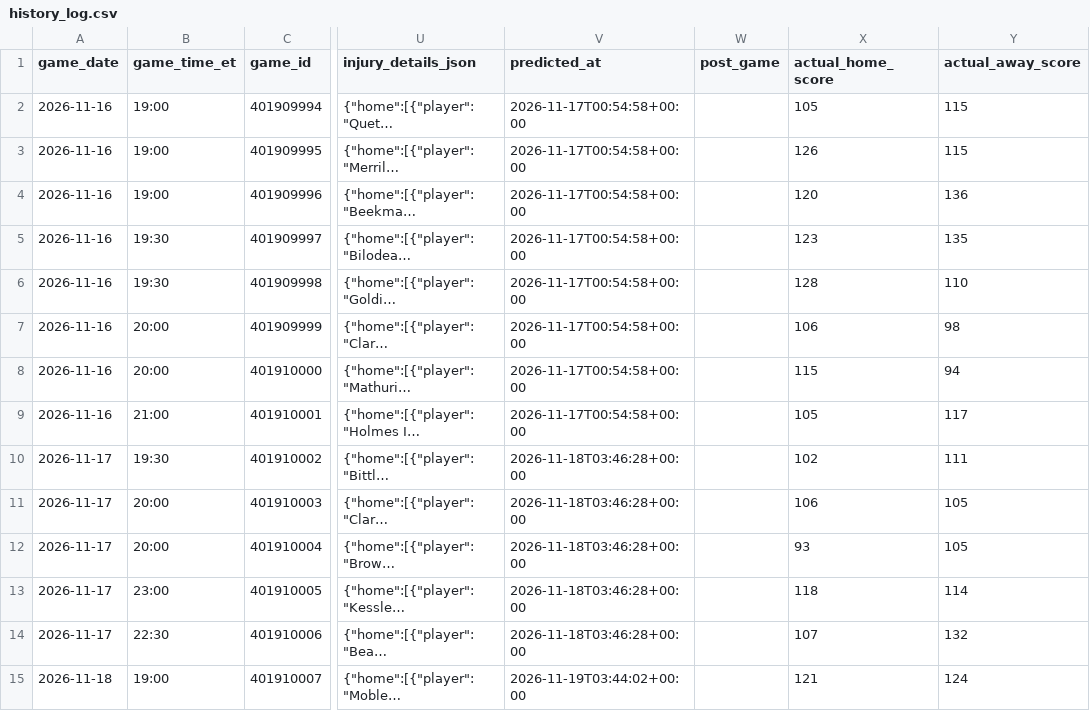
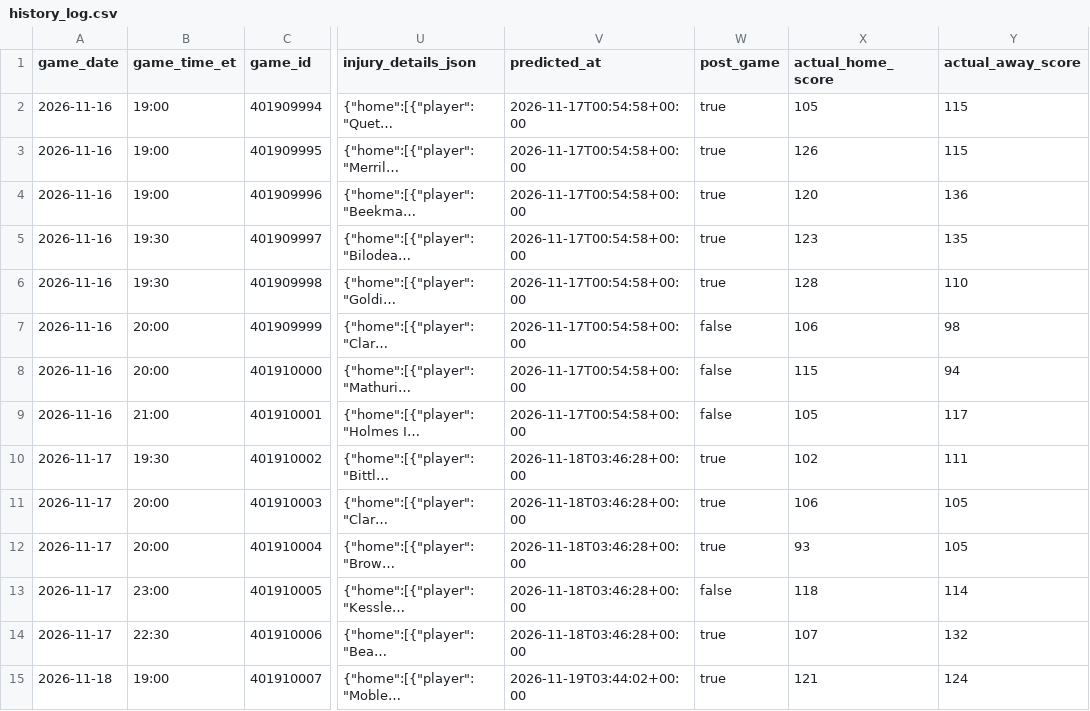
Before and after one commit to ns2148634/NBA, a CSV file: data/history_log.csv, drawn as a sheet; only a part is shown, gaps mark what is left out; long unchanged cells end in …; the diff covers the shown part only; the diff names each change by its address in the sheet, - before the commit and + after, or states it on an @@ line.

```diff
--- a/data/history_log.csv
+++ b/data/history_log.csv
-W2:W6 (post_game): (empty)
+W2:W6 (post_game): true
-W7:W9 (post_game): (empty)
+W7:W9 (post_game): false
-W10:W12 (post_game): (empty)
+W10:W12 (post_game): true
-W13 (post_game): (empty)
+W13 (post_game): false
-W14:W15 (post_game): (empty)
+W14:W15 (post_game): true
```
Also changed, not shown: 15 edited cells elsewhere in this file, 6 other files.
